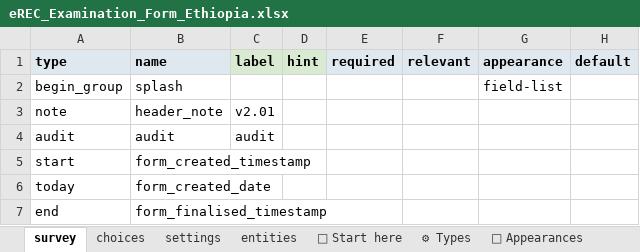
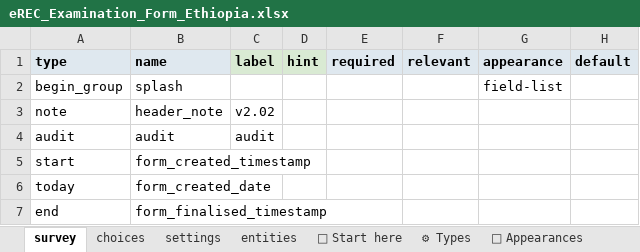
Before and after one commit to chrissyhroberts/eREC_Visual_Acuity_Tropical_Data, an Excel workbook: eREC_Examination_Form_Ethiopia.xlsx, sheet survey, drawn as a sheet; only a part is shown; values as stored, in another font and other column widths than the file's, no borders; conditional formats and table styles not drawn; the diff names each change by its address in the sheet, - before the commit and + after, or states it on an @@ line.

```diff
--- a/eREC_Examination_Form_Ethiopia.xlsx (sheet survey)
+++ b/eREC_Examination_Form_Ethiopia.xlsx (sheet survey)
-C3 (label): v2.01
+C3 (label): v2.02
```
Also changed, not shown: sheet choices, sheet settings, 1 other file.
